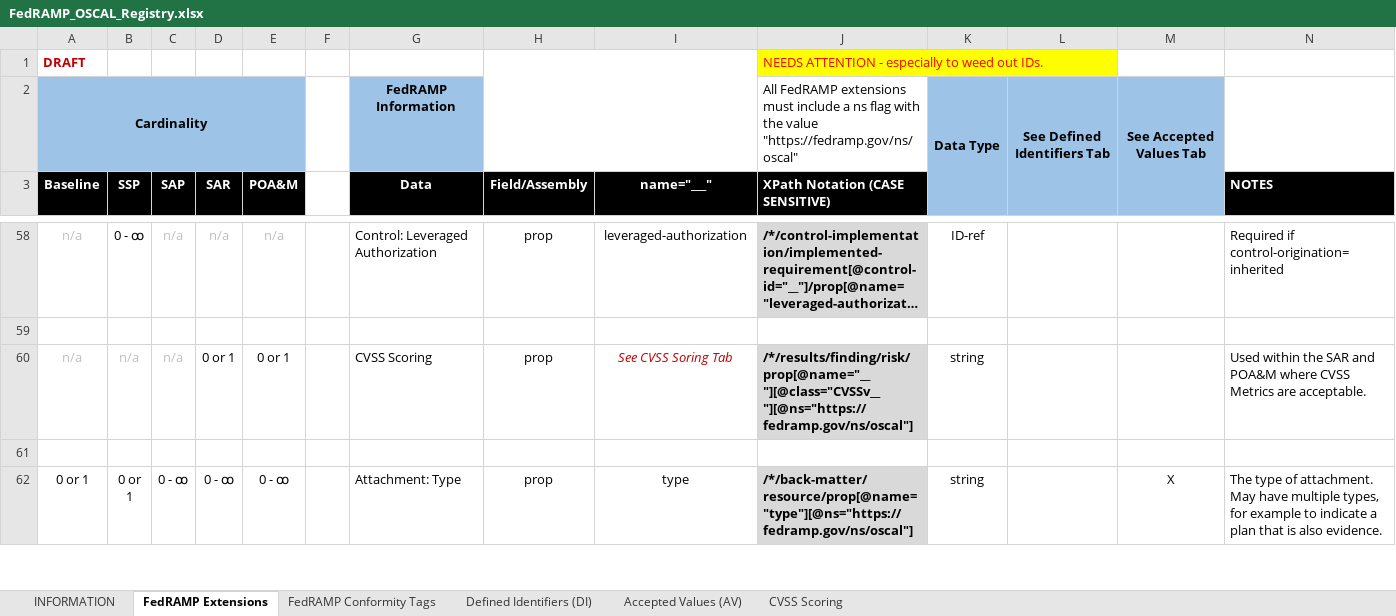
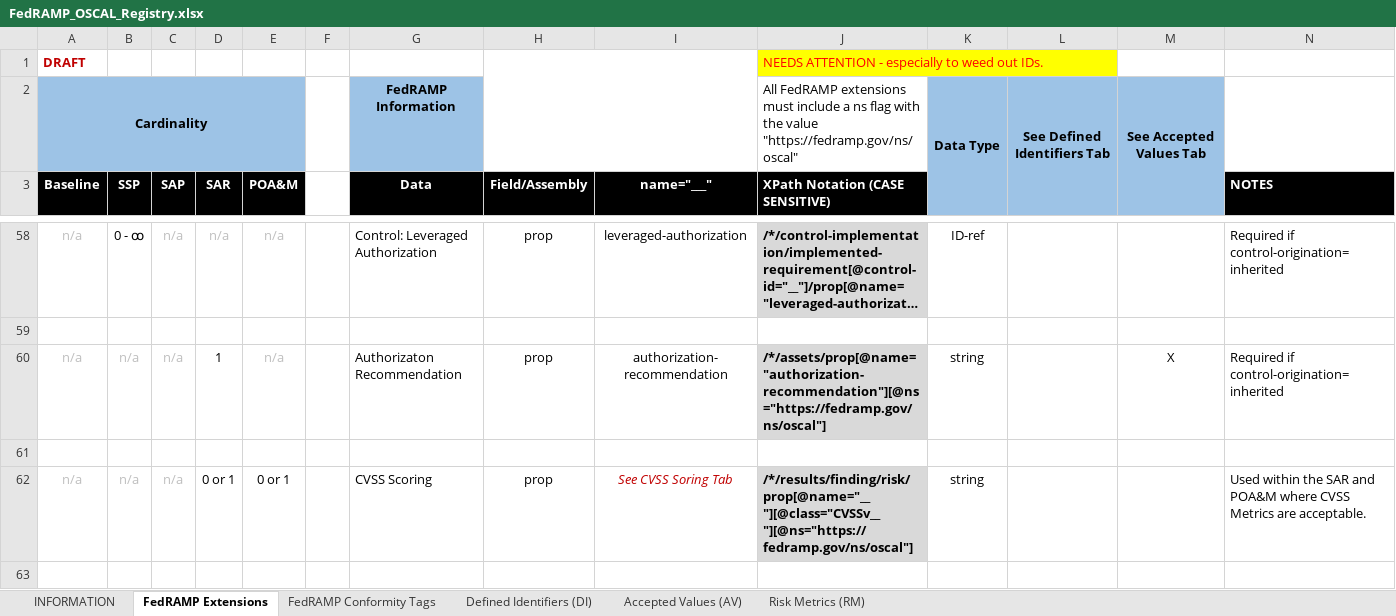
Before and after one commit to GSA/fedramp-automation, an Excel workbook: documents/FedRAMP_OSCAL_Registry.xlsx, sheet FedRAMP Extensions, drawn as a sheet; only a part is shown, gaps mark what is left out; the shorter side is filled out with more unchanged rows; long unchanged cells end in …; values as stored, in another font and other column widths than the file's, no borders; the diff names each change by its address in the sheet, - before the commit and + after, or states it on an @@ line.

```diff
--- a/documents/FedRAMP_OSCAL_Registry.xlsx (sheet FedRAMP Extensions)
+++ b/documents/FedRAMP_OSCAL_Registry.xlsx (sheet FedRAMP Extensions)
-sheet tab: CVSS Scoring
+sheet tab: Risk Metrics (RM)
+row 60: n/a | n/a | n/a | 1 | n/a |  | Authorizaton Recommendation | prop | authorization-recommendation | /*/assets/prop[@name="authorization-recommendation"][@ns="https://fedramp.gov/ns/oscal"] | string |  | X | Required if control-origination=inherited
+row 61: (empty)
```
Also changed, not shown: sheet FedRAMP Conformity Tags, sheet Accepted Values (AV), 3 other files.
